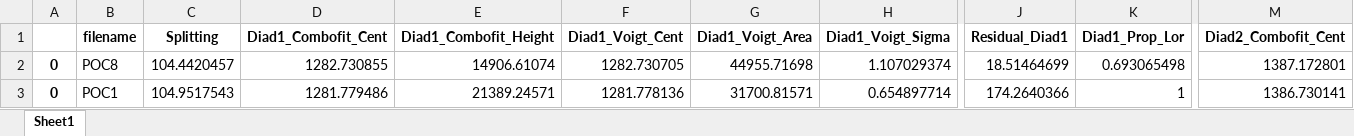
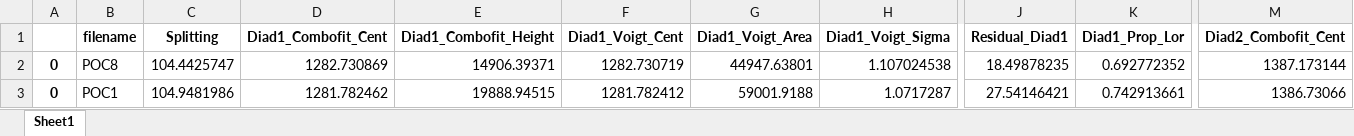
Before and after one commit to PennyWieser/DiadFit, an Excel workbook: docs/Examples/Diad_Fitting_Nov22nd2022/Med_Diads.xlsx, sheet Sheet1, drawn as a sheet; only a part is shown, gaps mark what is left out; values as stored, in another font and other column widths than the file's, no borders; the diff covers the shown part only; the diff names each change by its address in the sheet, - before the commit and + after, or states it on an @@ line.

Commit message:
changed diad1 and diad2 fitting to be much more similar

```diff
--- a/docs/Examples/Diad_Fitting_Nov22nd2022/Med_Diads.xlsx (sheet Sheet1)
+++ b/docs/Examples/Diad_Fitting_Nov22nd2022/Med_Diads.xlsx (sheet Sheet1)
-C2 (Splitting): 104.4420457
+C2 (Splitting): 104.4425747
-D2 (Diad1_Combofit_Cent): 1282.730855
+D2 (Diad1_Combofit_Cent): 1282.730869
-E2 (Diad1_Combofit_Height): 14906.61074
+E2 (Diad1_Combofit_Height): 14906.39371
-F2 (Diad1_Voigt_Cent): 1282.730705
+F2 (Diad1_Voigt_Cent): 1282.730719
-G2 (Diad1_Voigt_Area): 44955.71698
+G2 (Diad1_Voigt_Area): 44947.63801
-H2 (Diad1_Voigt_Sigma): 1.107029374
+H2 (Diad1_Voigt_Sigma): 1.107024538
-J2 (Residual_Diad1): 18.51464699
+J2 (Residual_Diad1): 18.49878235
-K2 (Diad1_Prop_Lor): 0.693065498
+K2 (Diad1_Prop_Lor): 0.692772352
-M2 (Diad2_Combofit_Cent): 1387.172801
+M2 (Diad2_Combofit_Cent): 1387.173144
-C3 (Splitting): 104.9517543
+C3 (Splitting): 104.9481986
-D3 (Diad1_Combofit_Cent): 1281.779486
+D3 (Diad1_Combofit_Cent): 1281.782462
-E3 (Diad1_Combofit_Height): 21389.24571
+E3 (Diad1_Combofit_Height): 19888.94515
-F3 (Diad1_Voigt_Cent): 1281.778136
+F3 (Diad1_Voigt_Cent): 1281.782412
-G3 (Diad1_Voigt_Area): 31700.81571
+G3 (Diad1_Voigt_Area): 59001.9188
-H3 (Diad1_Voigt_Sigma): 0.654897714
+H3 (Diad1_Voigt_Sigma): 1.0717287
-J3 (Residual_Diad1): 174.2640366
+J3 (Residual_Diad1): 27.54146421
-K3 (Diad1_Prop_Lor): 1
+K3 (Diad1_Prop_Lor): 0.742913661
-M3 (Diad2_Combofit_Cent): 1386.730141
+M3 (Diad2_Combofit_Cent): 1386.73066
```
Also changed, not shown: 116 edited cells elsewhere in this sheet, docs/Examples/Diad_Fitting_Nov22nd2022/PseudoVoigt.xlsx, 15 other files.
